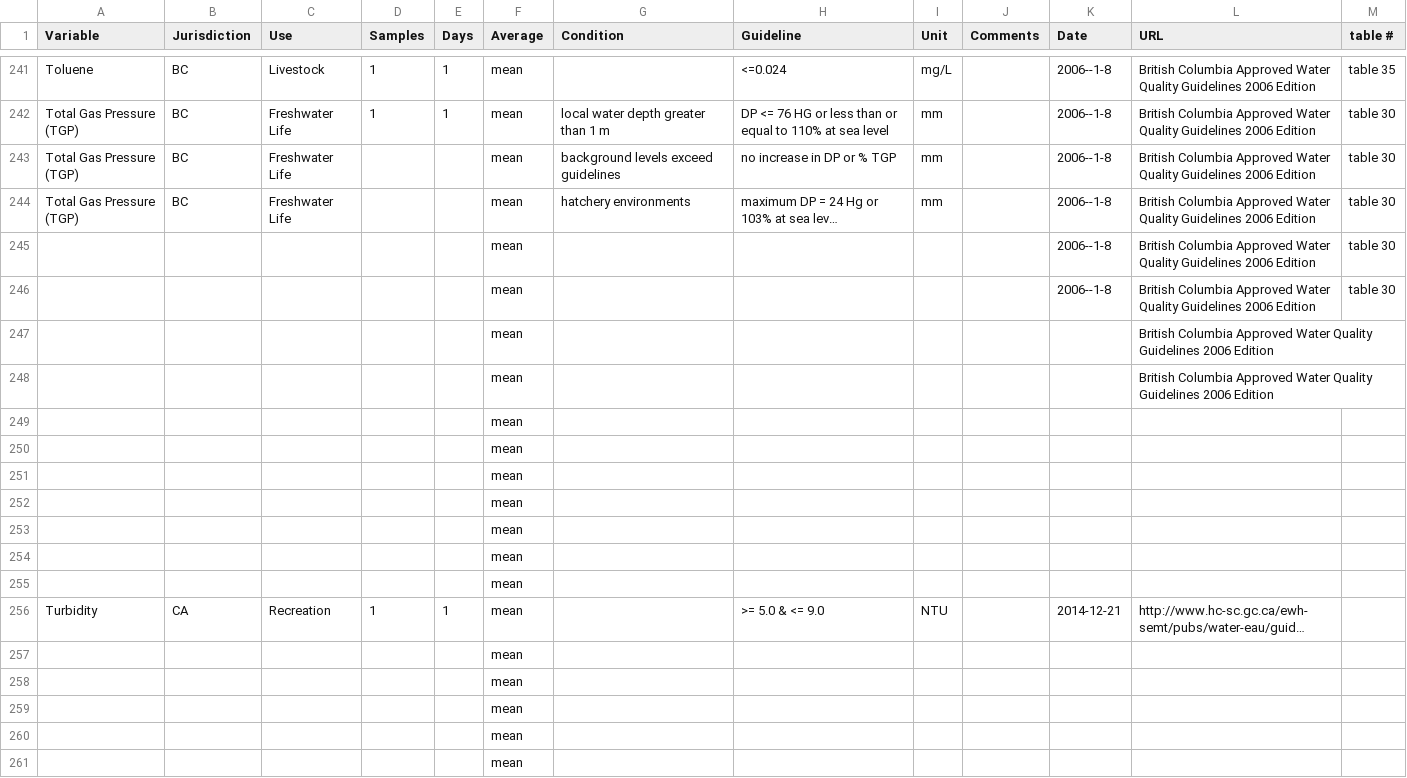
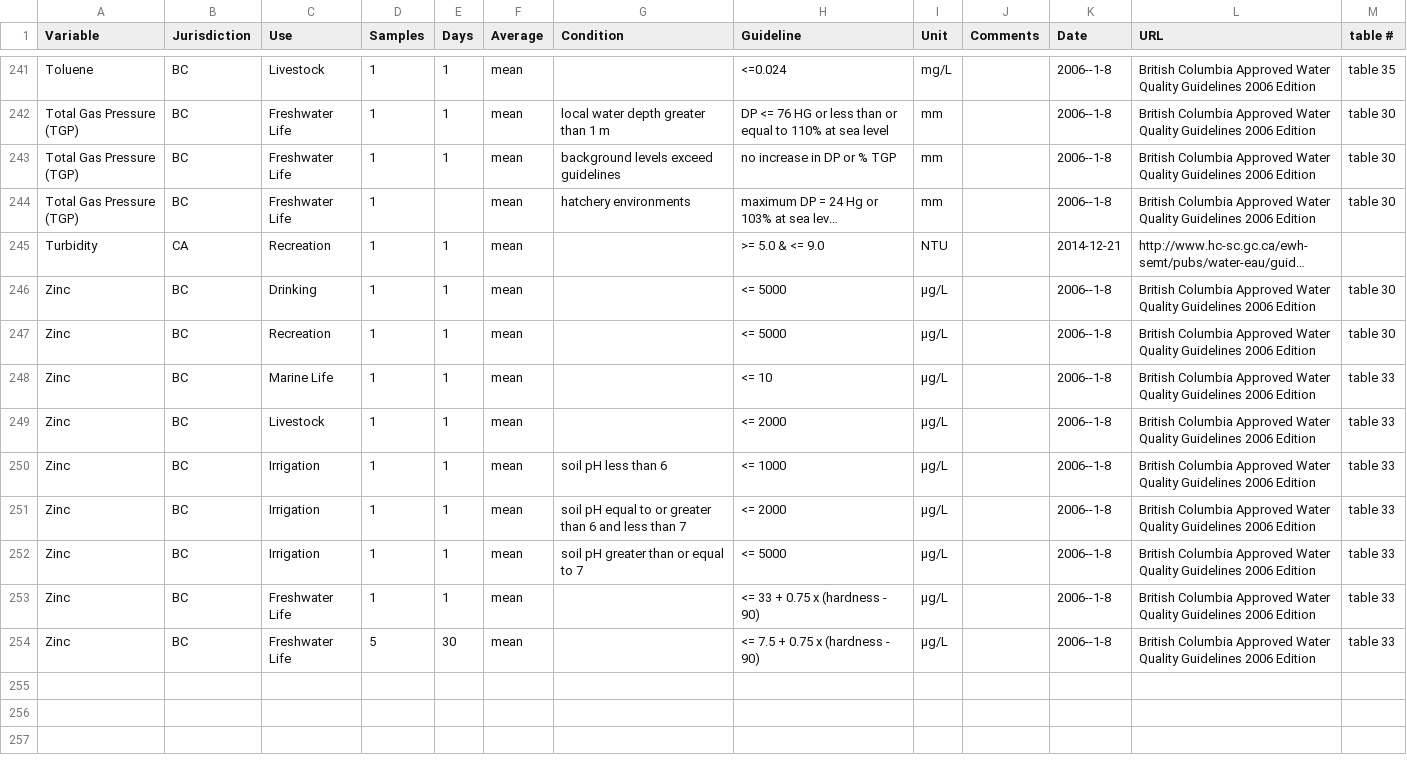
Before and after one commit to bcgov/wqbc, a CSV file: data-raw/guidelines.csv, drawn as a sheet; only a part is shown, gaps mark what is left out; long unchanged cells end in …; removed rows and columns are numbered as before the commit, all else as after; the diff names each change by its address in the sheet, - before the commit and + after, or states it on an @@ line.

```diff
--- a/data-raw/guidelines.csv
+++ b/data-raw/guidelines.csv
-D243:D244 (Samples): (empty)
+D243:D244 (Samples): 1
-E243 (Days): (empty)
+E243 (Days): 1
-row 245:  |  |  |  |  | mean |  |  |  |  | 2006--1-8 | British Columbia Approved Water Quality Guidelines 2006 Edition | table 30
-row 246:  |  |  |  |  | mean |  |  |  |  | 2006--1-8 | British Columbia Approved Water Quality Guidelines 2006 Edition | table 30
-row 247:  |  |  |  |  | mean |  |  |  |  |  | British Columbia Approved Water Quality Guidelines 2006 Edition
-row 248:  |  |  |  |  | mean |  |  |  |  |  | British Columbia Approved Water Quality Guidelines 2006 Edition
-row 249:  |  |  |  |  | mean
-row 250:  |  |  |  |  | mean
-row 251:  |  |  |  |  | mean
-row 252:  |  |  |  |  | mean
-row 253:  |  |  |  |  | mean
-row 254:  |  |  |  |  | mean
-row 255:  |  |  |  |  | mean
-row 257:  |  |  |  |  | mean
-row 258:  |  |  |  |  | mean
-row 259:  |  |  |  |  | mean
-row 260:  |  |  |  |  | mean
-row 261:  |  |  |  |  | mean
+row 246: Zinc | BC | Drinking | 1 | 1 | mean |  | <= 5000 | µg/L |  | 2006--1-8 | British Columbia Approved Water Quality Guidelines 2006 Edition | table 30
+row 247: Zinc | BC | Recreation | 1 | 1 | mean |  | <= 5000 | µg/L |  | 2006--1-8 | British Columbia Approved Water Quality Guidelines 2006 Edition | table 30
+row 248: Zinc | BC | Marine Life | 1 | 1 | mean |  | <= 10 | µg/L |  | 2006--1-8 | British Columbia Approved Water Quality Guidelines 2006 Edition | table 33
+row 249: Zinc | BC | Livestock | 1 | 1 | mean |  | <= 2000 | µg/L |  | 2006--1-8 | British Columbia Approved Water Quality Guidelines 2006 Edition | table 33
+row 250: Zinc | BC | Irrigation | 1 | 1 | mean | soil pH less than 6 | <= 1000 | µg/L |  | 2006--1-8 | British Columbia Approved Water Quality Guidelines 2006 Edition | table 33
+row 251: Zinc | BC | Irrigation | 1 | 1 | mean | soil pH equal to or greater than 6 and less than 7 | <= 2000 | µg/L |  | 2006--1-8 | British Columbia Approved Water Quality Guidelines 2006 Edition | table 33
+row 252: Zinc | BC | Irrigation | 1 | 1 | mean | soil pH greater than or equal to 7 | <= 5000 | µg/L |  | 2006--1-8 | British Columbia Approved Water Quality Guidelines 2006 Edition | table 33
+row 253: Zinc | BC | Freshwater Life | 1 | 1 | mean |  | <= 33 + 0.75 x (hardness - 90) | µg/L |  | 2006--1-8 | British Columbia Approved Water Quality Guidelines 2006 Edition | table 33
+row 254: Zinc | BC | Freshwater Life | 5 | 30 | mean |  | <= 7.5 + 0.75 x (hardness - 90) | µg/L |  | 2006--1-8 | British Columbia Approved Water Quality Guidelines 2006 Edition | table 33
```
Also changed, not shown: 1 other file.
